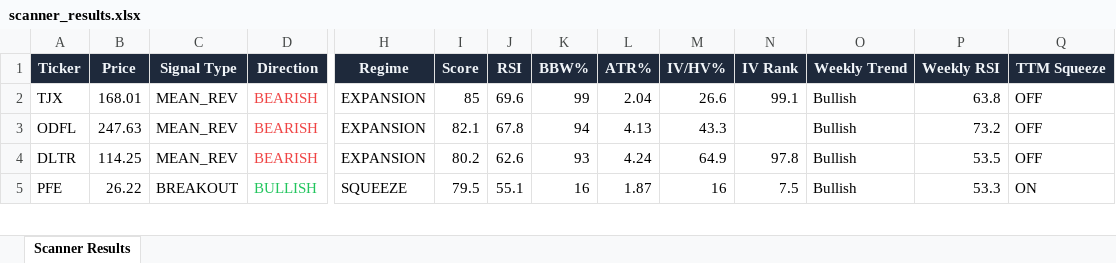
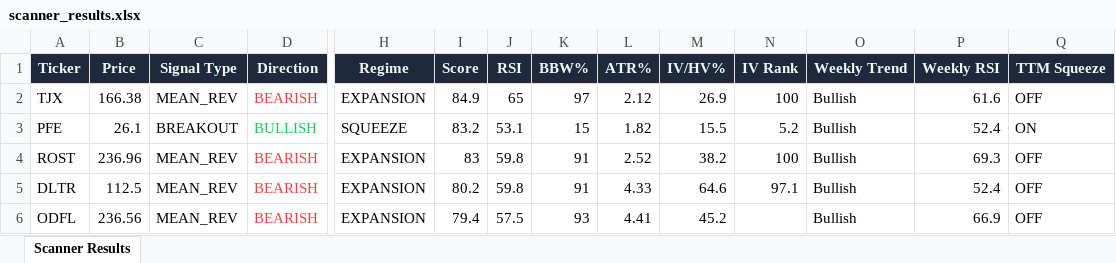
Before and after one commit to 6000rr4n/BM-screener, an Excel workbook: output/scanner_results.xlsx, sheet Scanner Results, drawn as a sheet; only a part is shown, gaps mark what is left out; values as stored, in another font and other column widths than the file's, no borders; removed rows and columns are numbered as before the commit, all else as after; rows hold the shown columns only; the diff covers the shown part only; the diff names each change by its address in the sheet, - before the commit and + after, or states it on an @@ line.

```diff
--- a/output/scanner_results.xlsx (sheet Scanner Results)
+++ b/output/scanner_results.xlsx (sheet Scanner Results)
-B2 (Price): 168.01
+B2 (Price): 166.38
-I2 (Score): 85
+I2 (Score): 84.9
-J2 (RSI): 69.6
+J2 (RSI): 65
-K2 (BBW%): 99
+K2 (BBW%): 97
-L2 (ATR%): 2.04
+L2 (ATR%): 2.12
-M2 (IV/HV%): 26.6
+M2 (IV/HV%): 26.9
-N2 (IV Rank): 99.1
+N2 (IV Rank): 100
-P2 (Weekly RSI): 63.8
+P2 (Weekly RSI): 61.6
+row 3: PFE | 26.1 | BREAKOUT | BULLISH | SQUEEZE | 83.2 | 53.1 | 15 | 1.82 | 15.5 | 5.2 | Bullish | 52.4 | ON
-A4 (Ticker): ODFL
+A4 (Ticker): ROST
-B4 (Price): 247.63
+B4 (Price): 236.96
-I4 (Score): 82.1
+I4 (Score): 83
-J4 (RSI): 67.8
+J4 (RSI): 59.8
-K4 (BBW%): 94
+K4 (BBW%): 91
-L4 (ATR%): 4.13
+L4 (ATR%): 2.52
-M4 (IV/HV%): 43.3
+M4 (IV/HV%): 38.2
-N4 (IV Rank): (empty)
+N4 (IV Rank): 100
-P4 (Weekly RSI): 73.2
+P4 (Weekly RSI): 69.3
-B5 (Price): 114.25
+B5 (Price): 112.5
-J5 (RSI): 62.6
+J5 (RSI): 59.8
-K5 (BBW%): 93
+K5 (BBW%): 91
-L5 (ATR%): 4.24
+L5 (ATR%): 4.33
-M5 (IV/HV%): 64.9
+M5 (IV/HV%): 64.6
-N5 (IV Rank): 97.8
+N5 (IV Rank): 97.1
-P5 (Weekly RSI): 53.5
+P5 (Weekly RSI): 52.4
-row 5: PFE | 26.22 | BREAKOUT | BULLISH | SQUEEZE | 79.5 | 55.1 | 16 | 1.87 | 16 | 7.5 | Bullish | 53.3 | ON
+row 6: ODFL | 236.56 | MEAN_REV | BEARISH | EXPANSION | 79.4 | 57.5 | 93 | 4.41 | 45.2 |  | Bullish | 66.9 | OFF
```
Also changed, not shown: 10 added rows, 7 removed rows and 56 edited cells elsewhere in this sheet, 1 other file.
